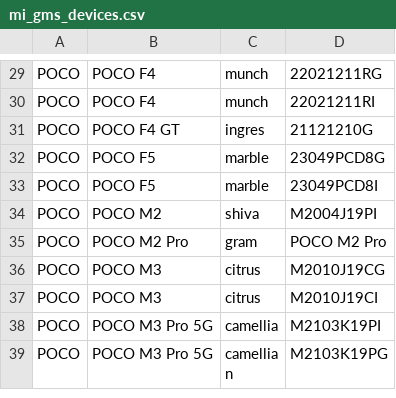
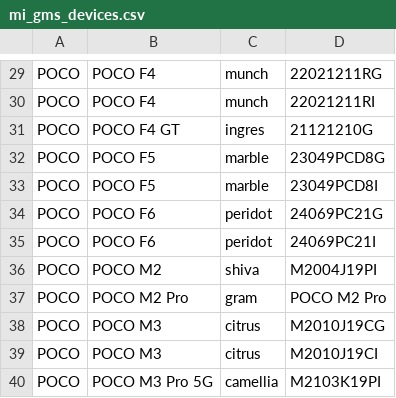
Before and after one commit to Soar1989/get_android_data, a CSV file: data/mi_gms_devices.csv, drawn as a sheet; only a part is shown, gaps mark what is left out; the shorter side is filled out with more unchanged rows; the diff names each change by its address in the sheet, - before the commit and + after, or states it on an @@ line.

```diff
--- a/data/mi_gms_devices.csv
+++ b/data/mi_gms_devices.csv
+row 34: POCO | POCO F6 | peridot | 24069PC21G
+row 35: POCO | POCO F6 | peridot | 24069PC21I
```
Also changed, not shown: data/vivo_gms_devices.csv.
